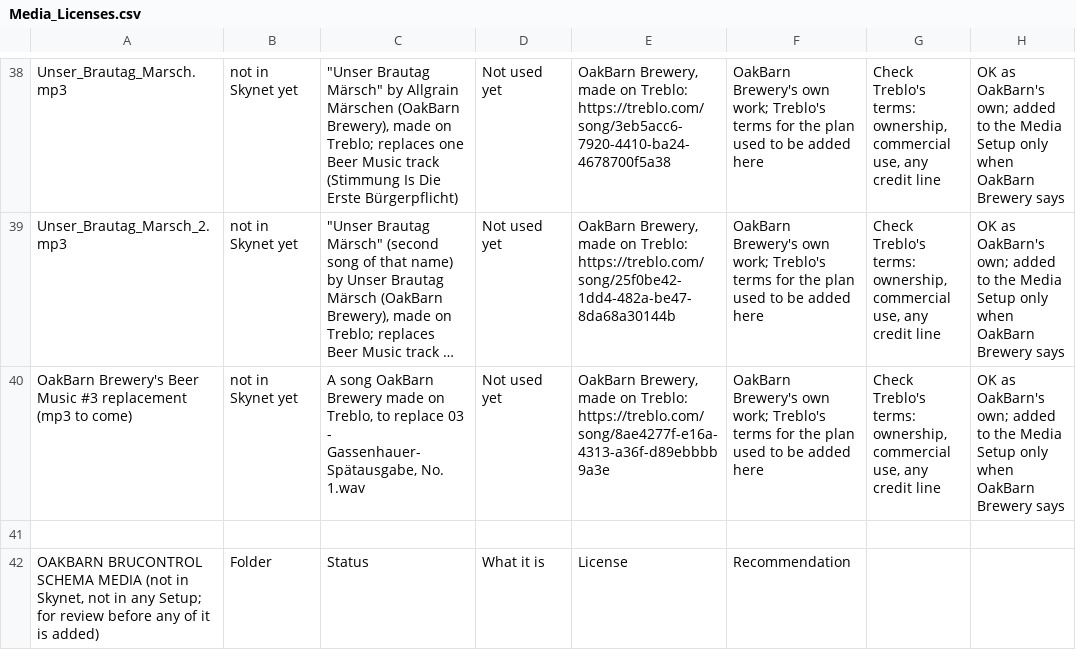
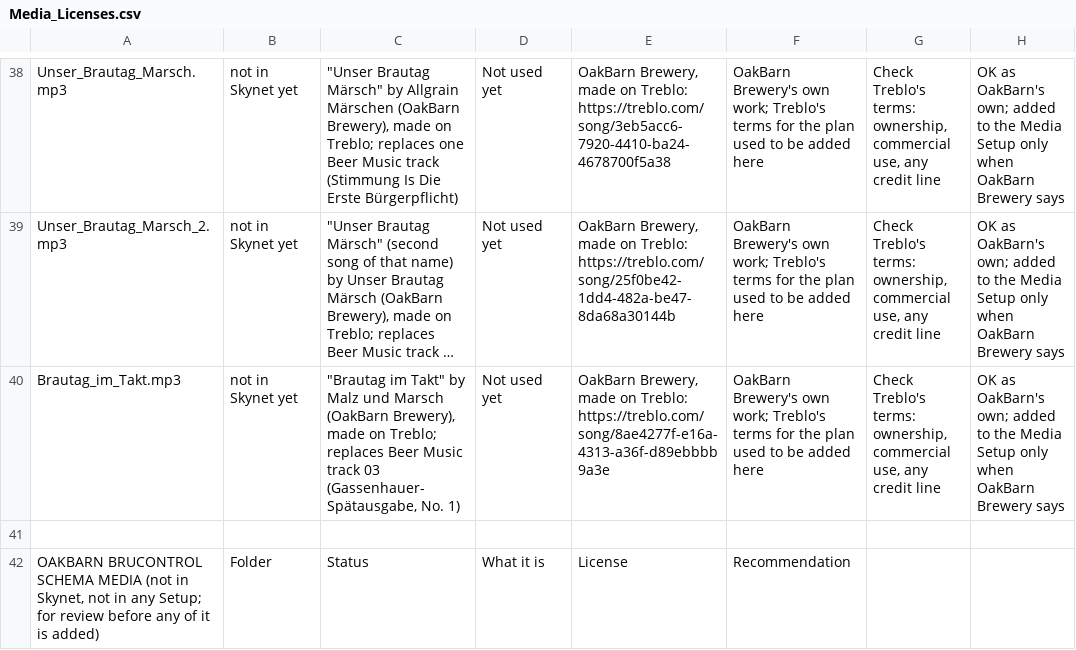
Before and after one commit to oakbarn/Skynet_Brewery, a CSV file: docs/Media_Licenses.csv, drawn as a sheet; only a part is shown, gaps mark what is left out; long unchanged cells end in …; the diff names each change by its address in the sheet, - before the commit and + after, or states it on an @@ line.

```diff
--- a/docs/Media_Licenses.csv
+++ b/docs/Media_Licenses.csv
-A40: OakBarn Brewery's Beer Music #3 replacement (mp3 to come)
+A40: Brautag_im_Takt.mp3
-C40: A song OakBarn Brewery made on Treblo, to replace 03 - Gassenhauer-Spätausgabe, No. 1.wav
+C40: "Brautag im Takt" by Malz und Marsch (OakBarn Brewery), made on Treblo; replaces Beer Music track 03 (Gassenhauer-Spätausgabe, No. 1)
```
